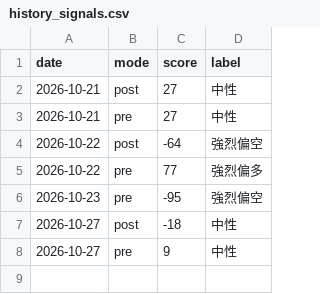
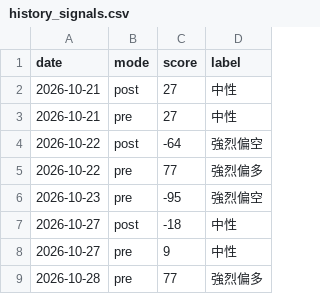
Before and after one commit to Roylin520/stockMarket, a CSV file: data/history_signals.csv, drawn as a sheet.

```diff
--- a/data/history_signals.csv
+++ b/data/history_signals.csv
@@ -8 +8,2 @@
 2026-10-27,pre,9,中性
+2026-10-28,pre,77,強烈偏多
```
Also changed, not shown: data/history_us.csv, 3 other files.
